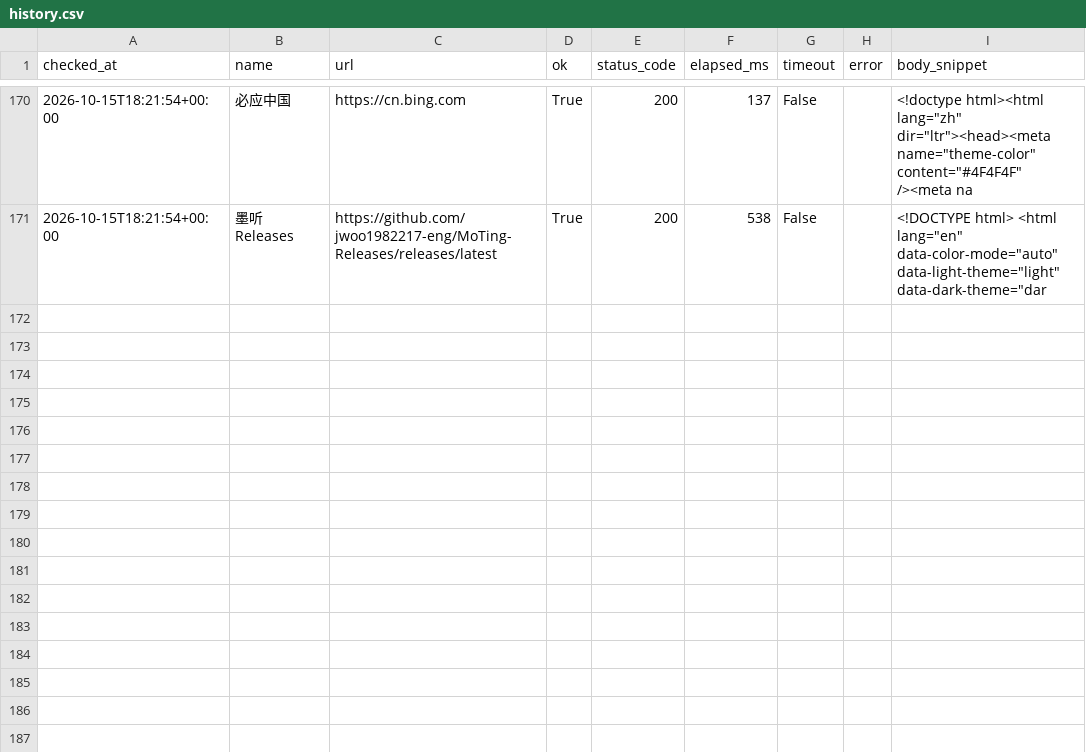
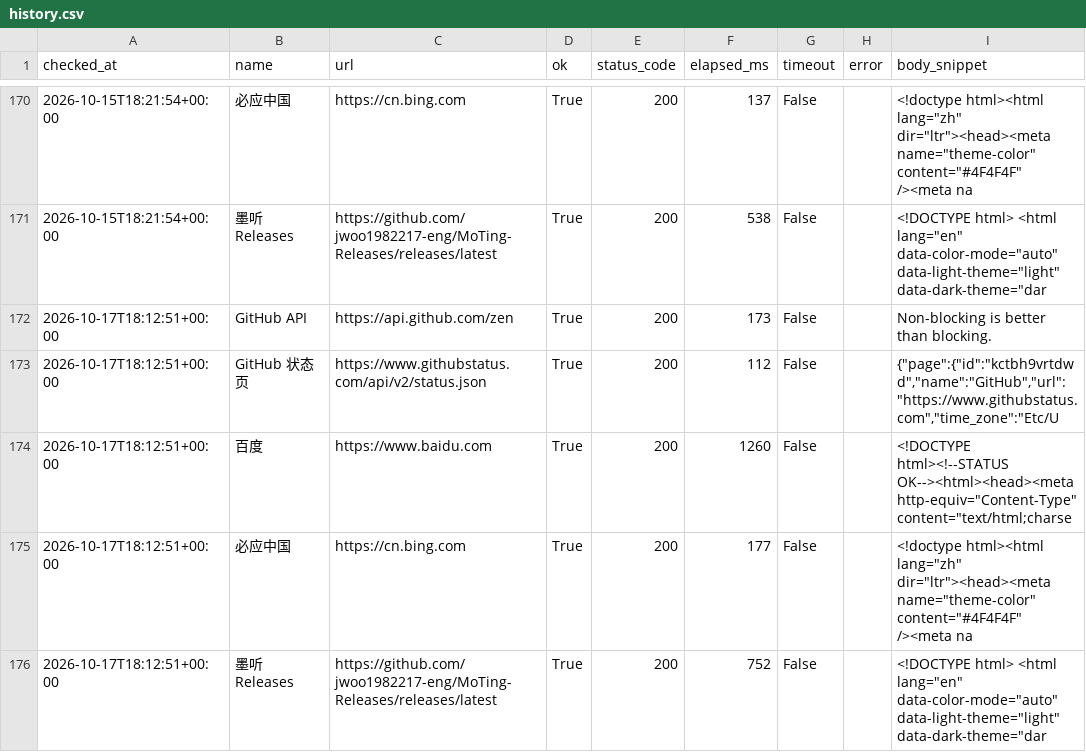
Before and after one commit to looking-ok/api-health-checker, a CSV file: reports/history.csv, drawn as a sheet; only a part is shown, gaps mark what is left out.

```diff
--- a/reports/history.csv
+++ b/reports/history.csv
@@ -171 +171,6 @@ checked_at,name,url,ok,status_code,elapsed_ms,timeout,error,body_snippet
 2026-10-15T18:21:54+00:00,墨听 Releases,https://github.com/jwoo1982217-eng/MoTing-Releases/releases/latest,True,200,538,False,,"<!DOCTYPE html> <html lang=""en"" data-color-mode=""auto"" data-light-theme=""light"" data-dark-theme=""dar"
+2026-10-17T18:12:51+00:00,GitHub API,https://api.github.com/zen,True,200,173,False,,Non-blocking is better than blocking.
+2026-10-17T18:12:51+00:00,GitHub 状态页,https://www.githubstatus.com/api/v2/status.json,True,200,112,False,,"{""page"":{""id"":""kctbh9vrtdwd"",""name"":""GitHub"",""url"":""https://www.githubstatus.com"",""time_zone"":""Etc/U"
+2026-10-17T18:12:51+00:00,百度,https://www.baidu.com,True,200,1260,False,,"<!DOCTYPE html><!--STATUS OK--><html><head><meta http-equiv=""Content-Type"" content=""text/html;charse"
+2026-10-17T18:12:51+00:00,必应中国,https://cn.bing.com,True,200,177,False,,"<!doctype html><html lang=""zh"" dir=""ltr""><head><meta name=""theme-color"" content=""#4F4F4F"" /><meta na"
+2026-10-17T18:12:51+00:00,墨听 Releases,https://github.com/jwoo1982217-eng/MoTing-Releases/releases/latest,True,200,752,False,,"<!DOCTYPE html> <html lang=""en"" data-color-mode=""auto"" data-light-theme=""light"" data-dark-theme=""dar"
```
Also changed, not shown: 1 other file.
